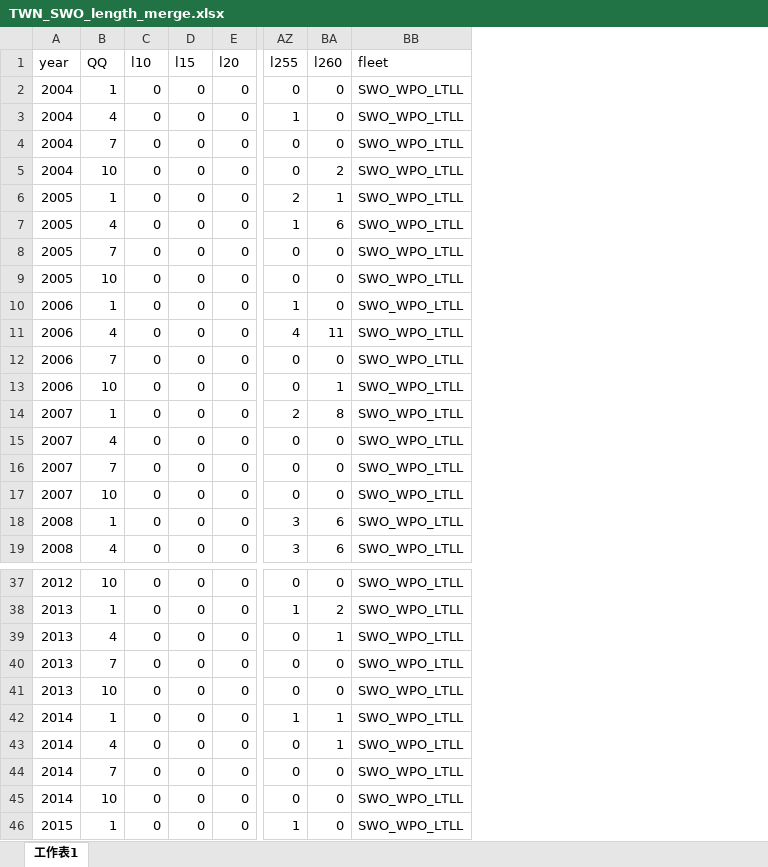
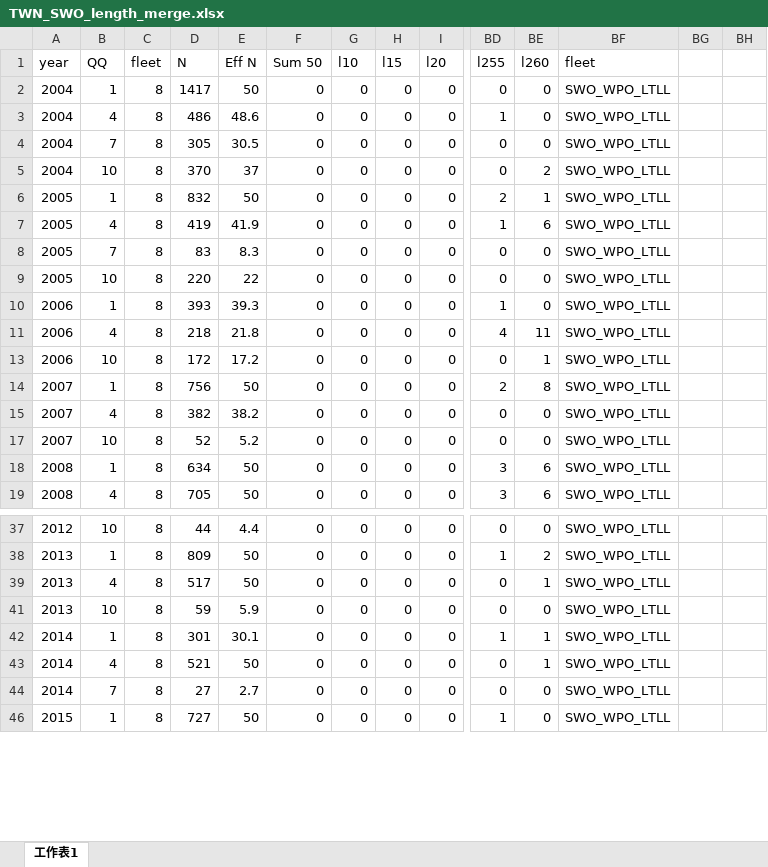
Before and after one commit to PIFSCstockassessments/WCNPOSWO-2023, an Excel workbook: Data/Length/TWN_SWO_length_merge.xlsx, sheet 工作表1, drawn as a sheet; only a part is shown, gaps mark what is left out; values as stored, in another font and other column widths than the file's, no borders; removed rows and columns are numbered as before the commit, all else as after; rows hold the shown columns only; the diff covers the shown part only; the diff names each change by its address in the sheet, - before the commit and + after, or states it on an @@ line.

```diff
--- a/Data/Length/TWN_SWO_length_merge.xlsx (sheet 工作表1)
+++ b/Data/Length/TWN_SWO_length_merge.xlsx (sheet 工作表1)
+column C (fleet), rows 2-19: all 8; rows 37-46: all 8
+column D (N), rows 2-19: 1417 | 486 | 305 | 370 | 832 | 419 | 83 | 220 | 393 | 218 | 172 | 756 | 382 | 52 | 634 | 705; rows 37-46: 44 | 809 | 517 | 59 | 301 | 521 | 27 | 727
+column E (Eff N), rows 2-19: 50 | 48.6 | 30.5 | 37 | 50 | 41.9 | 8.3 | 22 | 39.3 | 21.8 | 17.2 | 50 | 38.2 | 5.2 | 50 | 50; rows 37-46: 4.4 | 50 | 50 | 5.9 | 30.1 | 50 | 2.7 | 50
+column F (Sum 50), rows 2-19: all 0; rows 37-46: all 0
+column BG, empty
+column BH, empty
-row 12: 2006 | 7 | 0 | 0 | 0 | 0 | 0 | SWO_WPO_LTLL
-row 16: 2007 | 7 | 0 | 0 | 0 | 0 | 0 | SWO_WPO_LTLL
-row 40: 2013 | 7 | 0 | 0 | 0 | 0 | 0 | SWO_WPO_LTLL
-row 45: 2014 | 10 | 0 | 0 | 0 | 0 | 0 | SWO_WPO_LTLL
```
Also changed, not shown: 74 removed rows elsewhere in this sheet, hidden cells, Data/CPUE/InputCPUE.xlsx, Data/CPUE/jpn_cpue.xlsx, 4 other files.
